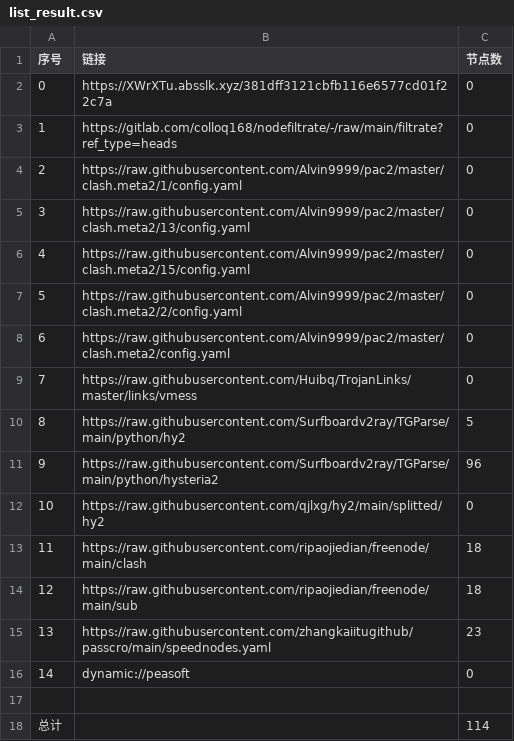
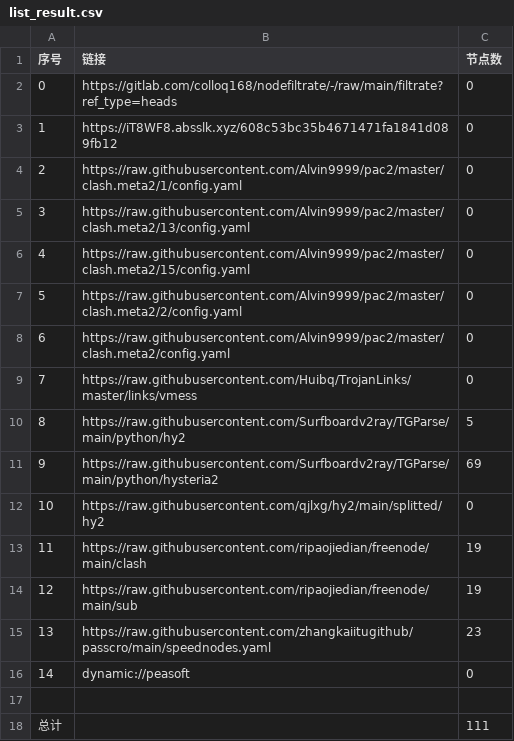
Before and after one commit to shibaobei1/AutoMergePublicNodes--mfjd, a CSV file: list_result.csv, drawn as a sheet.

```diff
--- a/list_result.csv
+++ b/list_result.csv
@@ -1,4 +1,4 @@
 序号,链接,节点数
-0,https://XWrXTu.absslk.xyz/381dff3121cbfb116e6577cd01f22c7a,0
-1,https://gitlab.com/colloq168/nodefiltrate/-/raw/main/filtrate?ref_type=heads,0
+0,https://gitlab.com/colloq168/nodefiltrate/-/raw/main/filtrate?ref_type=heads,0
+1,https://iT8WF8.absslk.xyz/608c53bc35b4671471fa1841d089fb12,0
 2,https://raw.githubusercontent.com/Alvin9999/pac2/master/clash.meta2/1/config.yaml,0
@@ -10,6 +10,6 @@
 8,https://raw.githubusercontent.com/Surfboardv2ray/TGParse/main/python/hy2,5
-9,https://raw.githubusercontent.com/Surfboardv2ray/TGParse/main/python/hysteria2,96
+9,https://raw.githubusercontent.com/Surfboardv2ray/TGParse/main/python/hysteria2,69
 10,https://raw.githubusercontent.com/qjlxg/hy2/main/splitted/hy2,0
-11,https://raw.githubusercontent.com/ripaojiedian/freenode/main/clash,18
-12,https://raw.githubusercontent.com/ripaojiedian/freenode/main/sub,18
+11,https://raw.githubusercontent.com/ripaojiedian/freenode/main/clash,19
+12,https://raw.githubusercontent.com/ripaojiedian/freenode/main/sub,19
 13,https://raw.githubusercontent.com/zhangkaiitugithub/passcro/main/speednodes.yaml,23
@@ -17,2 +17,2 @@
 
-总计,,114
+总计,,111
```
Also changed, not shown: 8 other files.
